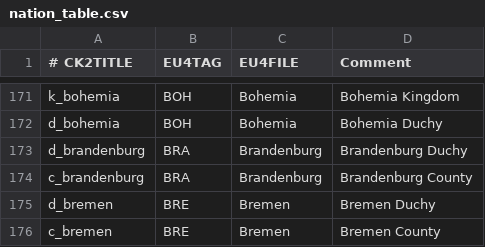
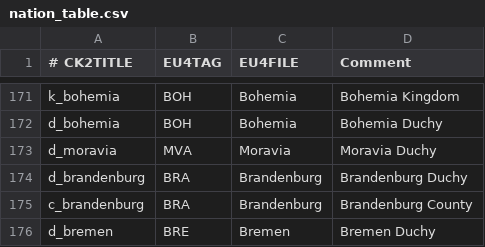
Before and after one commit to TheMarmottin/Converter, a CSV file: Converter/eu4_converter/nation_table.csv, drawn as a sheet; only a part is shown, gaps mark what is left out; the shorter side is filled out with more unchanged rows; the diff names each change by its address in the sheet, - before the commit and + after, or states it on an @@ line.

Commit message:
1.21 nation_table

```diff
--- a/Converter/eu4_converter/nation_table.csv
+++ b/Converter/eu4_converter/nation_table.csv
+row 173: d_moravia | MVA | Moravia | Moravia Duchy
```
